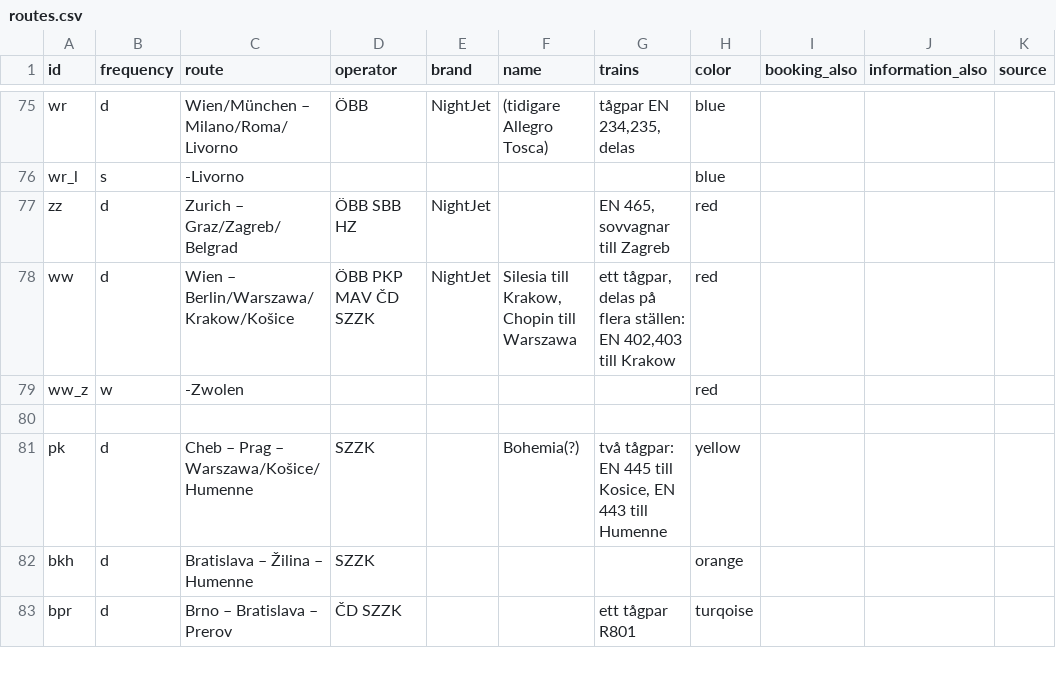
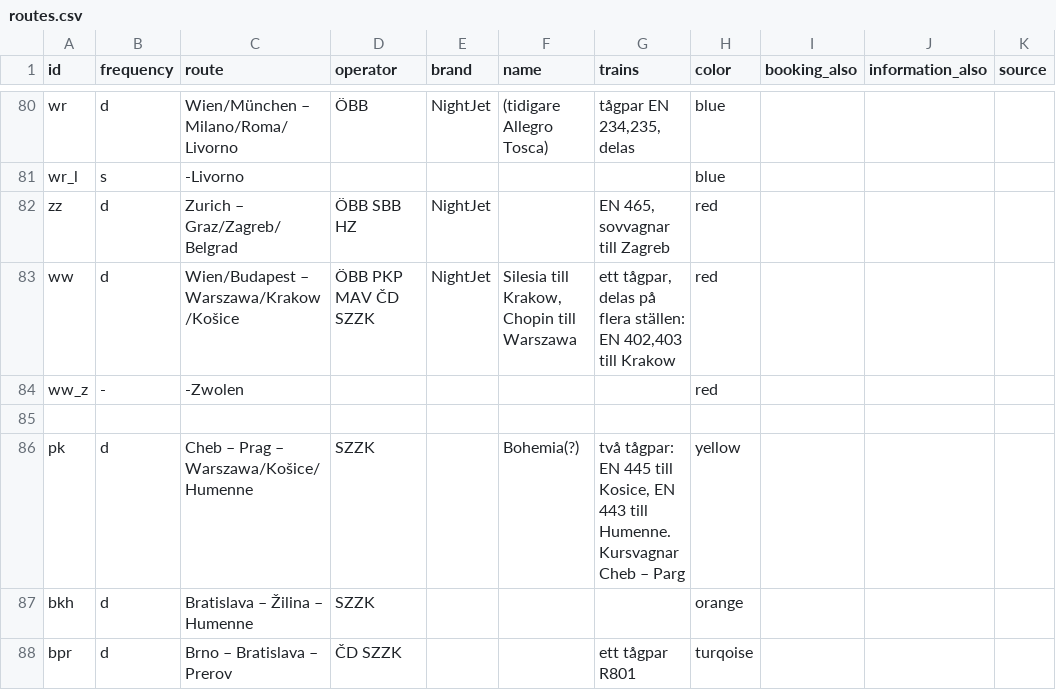
Before and after one commit to perericr/night-trains-map, a CSV file: routes.csv, drawn as a sheet; only a part is shown, gaps mark what is left out; addresses are those after the commit; the diff covers the shown part only; the diff names each change by its address in the sheet, - before the commit and + after, or states it on an @@ line.

```diff
--- a/routes.csv
+++ b/routes.csv
-C83 (route): Wien – Berlin/Warszawa/Krakow/Košice
+C83 (route): Wien/Budapest – Warszawa/Krakow/Košice
-B84 (frequency): w
+B84 (frequency): -
-G86 (trains): …443 till Humenne
+G86 (trains): …443 till Humenne. Kursvagnar Cheb – Parg
```
Also changed, not shown: 10 added rows, 1 removed row, 1 moved row and 36 edited cells elsewhere in this file, colors.csv, operators.csv, 7 other files.
